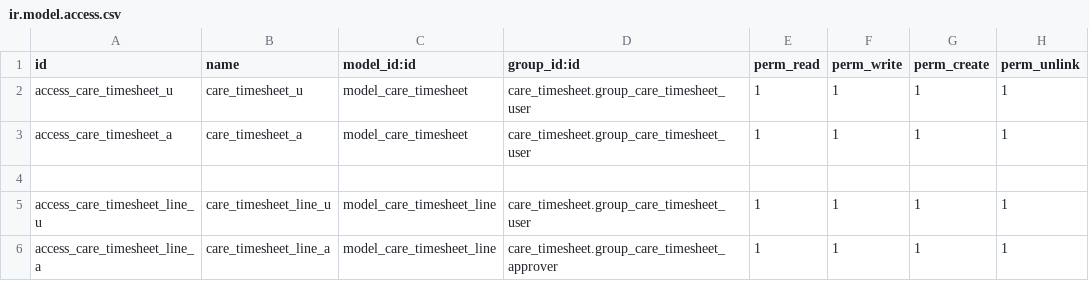
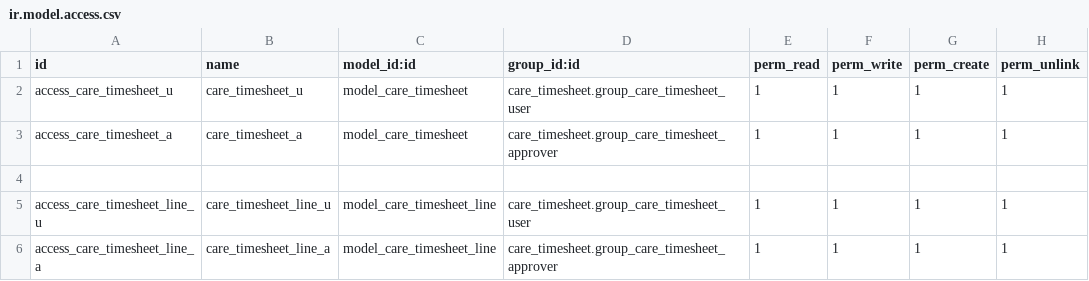
Before and after one commit to careodoo/odoo, a CSV file: care_timesheet/security/ir.model.access.csv, drawn as a sheet.

```diff
--- a/care_timesheet/security/ir.model.access.csv
+++ b/care_timesheet/security/ir.model.access.csv
@@ -2,3 +2,3 @@ id,name,model_id:id,group_id:id,perm_read,perm_write,perm_create,perm_unlink
 access_care_timesheet_u,care_timesheet_u,model_care_timesheet,care_timesheet.group_care_timesheet_user,1,1,1,1
-access_care_timesheet_a,care_timesheet_a,model_care_timesheet,care_timesheet.group_care_timesheet_user,1,1,1,1
+access_care_timesheet_a,care_timesheet_a,model_care_timesheet,care_timesheet.group_care_timesheet_approver,1,1,1,1
 
```
Also changed, not shown: oh_employee_documents_expiry/security/ir.model.access.csv, 13 other files.
